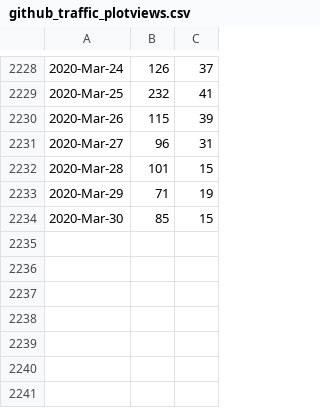
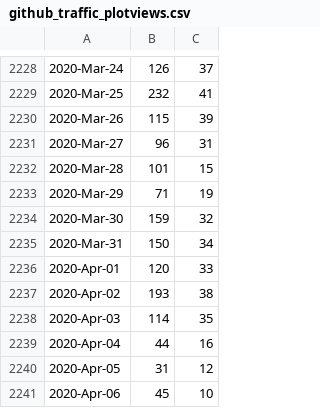
Before and after one commit to libMesh/libmesh, a CSV file: doc/statistics/github_traffic_plotviews.csv, drawn as a sheet; only a part is shown, gaps mark what is left out.

Commit message:
Update traffic.

```diff
--- a/doc/statistics/github_traffic_plotviews.csv
+++ b/doc/statistics/github_traffic_plotviews.csv
@@ -2233,2 +2233,9 @@
 2020-Mar-29,71,19
-2020-Mar-30,85,15
+2020-Mar-30,159,32
+2020-Mar-31,150,34
+2020-Apr-01,120,33
+2020-Apr-02,193,38
+2020-Apr-03,114,35
+2020-Apr-04,44,16
+2020-Apr-05,31,12
+2020-Apr-06,45,10
```
Also changed, not shown: doc/statistics/github_traffic_plotclones.csv.
